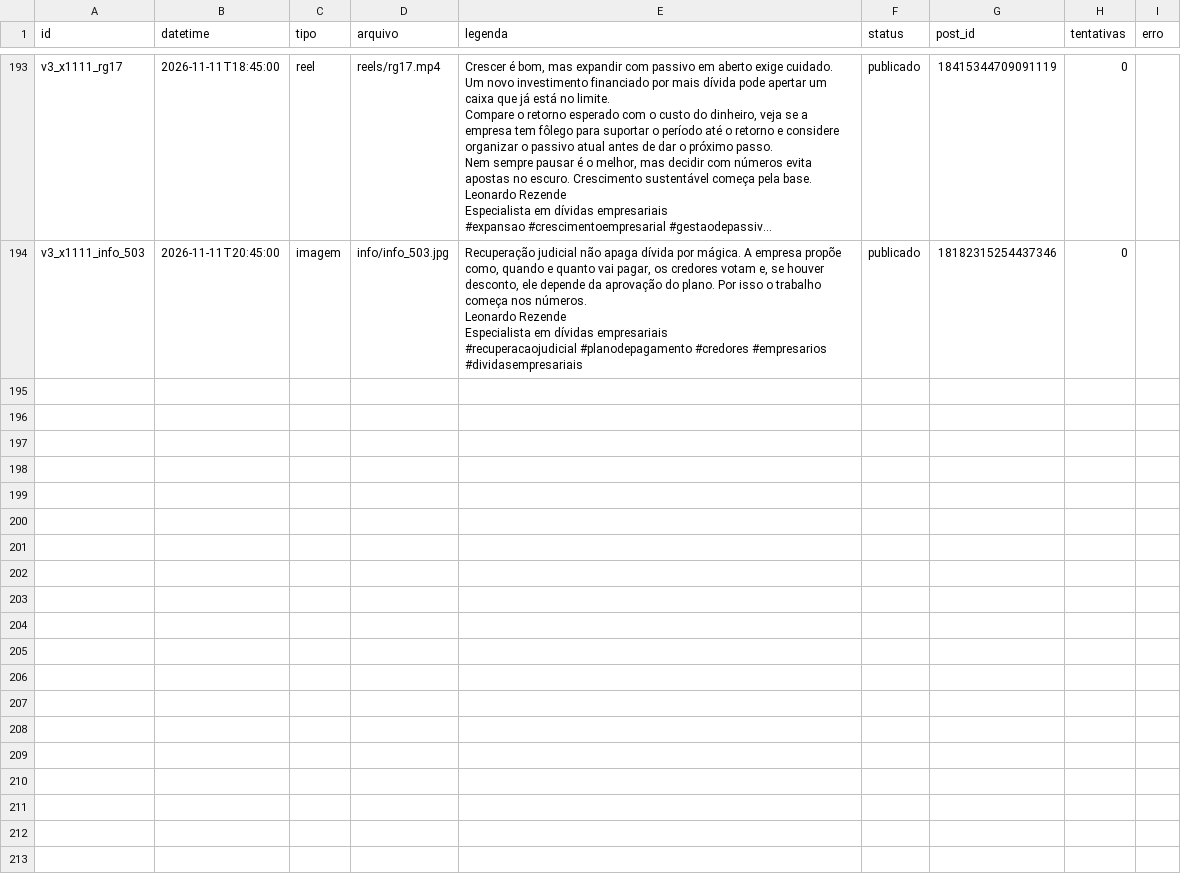
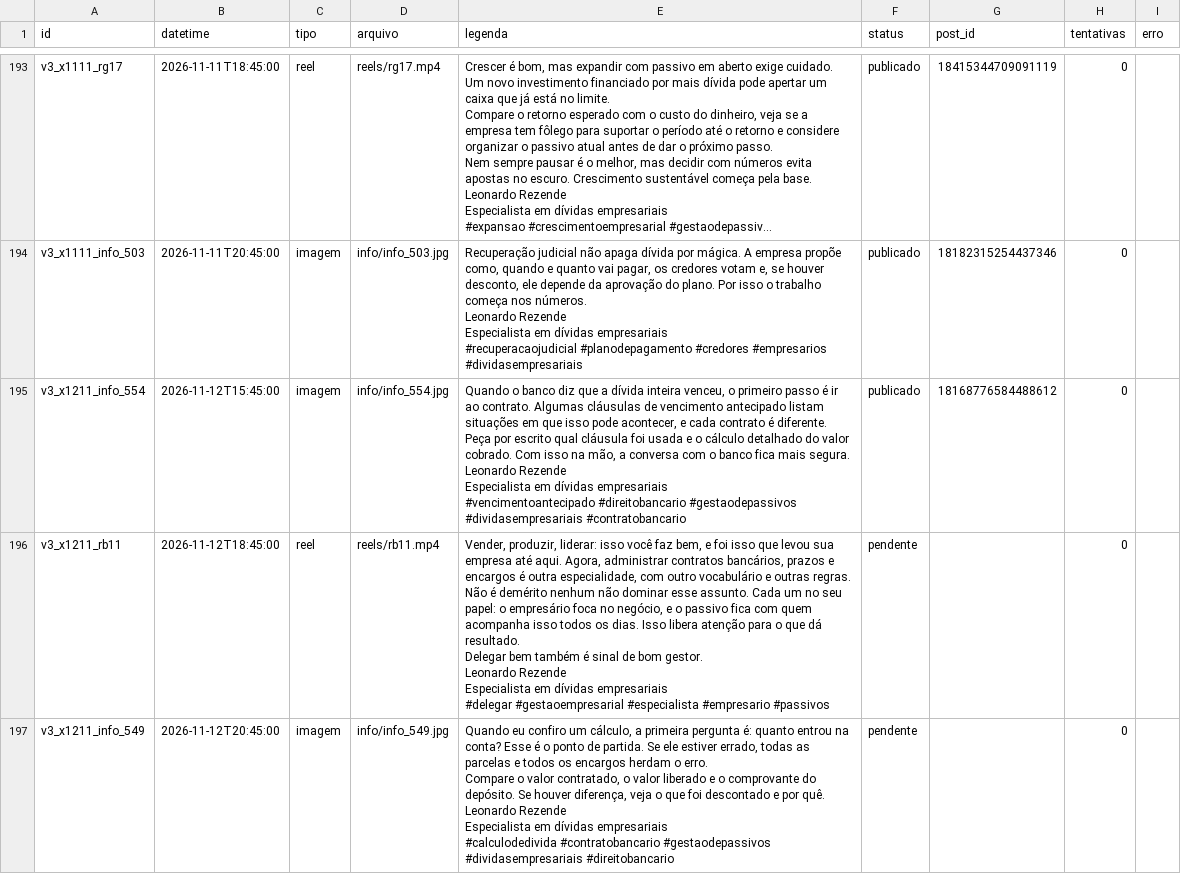
Before and after one commit to remnotetjsp-hash/automacao-instagram, a CSV file: queue/fila.csv, drawn as a sheet; only a part is shown, gaps mark what is left out; long unchanged cells end in …; ↵ is a line break in a cell; the diff names each change by its address in the sheet, - before the commit and + after, or states it on an @@ line.

Commit message:
status da fila

```diff
--- a/queue/fila.csv
+++ b/queue/fila.csv
+row 195: v3_x1211_info_554 | 2026-11-12T15:45:00 | imagem | info/info_554.jpg | Quando o banco diz que a dívida inteira venceu, o primeiro passo é ir ao contrato. Algumas cláusulas de vencimento antecipado listam situações em que isso pode acontecer, e cada contrato é diferente. ↵ Peça por escrito qual cláusula foi usada e o cálculo detalhado do valor cobrado. Com isso na mão, a conversa com o banco fica mais segura. ↵ Leonardo Rezende ↵ Especialista em dívidas empresariais ↵ #vencimentoantecipado #direitobancario #gestaodepassivos #dividasempresariais #contratobancario | publicado | 18168776584488612 | 0
+row 196: v3_x1211_rb11 | 2026-11-12T18:45:00 | reel | reels/rb11.mp4 | Vender, produzir, liderar: isso você faz bem, e foi isso que levou sua empresa até aqui. Agora, administrar contratos bancários, prazos e encargos é outra especialidade, com outro vocabulário e outras regras. ↵ Não é demérito nenhum não dominar esse assunto. Cada um no seu papel: o empresário foca no negócio, e o passivo fica com quem acompanha isso todos os dias. Isso libera atenção para o que dá resultado. ↵ Delegar bem também é sinal de bom gestor. ↵ Leonardo Rezende ↵ Especialista em dívidas empresariais ↵ #delegar #gestaoempresarial #especialista #empresario #passivos | pendente |  | 0
+row 197: v3_x1211_info_549 | 2026-11-12T20:45:00 | imagem | info/info_549.jpg | Quando eu confiro um cálculo, a primeira pergunta é: quanto entrou na conta? Esse é o ponto de partida. Se ele estiver errado, todas as parcelas e todos os encargos herdam o erro. ↵ Compare o valor contratado, o valor liberado e o comprovante do depósito. Se houver diferença, veja o que foi descontado e por quê. ↵ Leonardo Rezende ↵ Especialista em dívidas empresariais ↵ #calculodedivida #contratobancario #gestaodepassivos #dividasempresariais #direitobancario | pendente |  | 0
```
